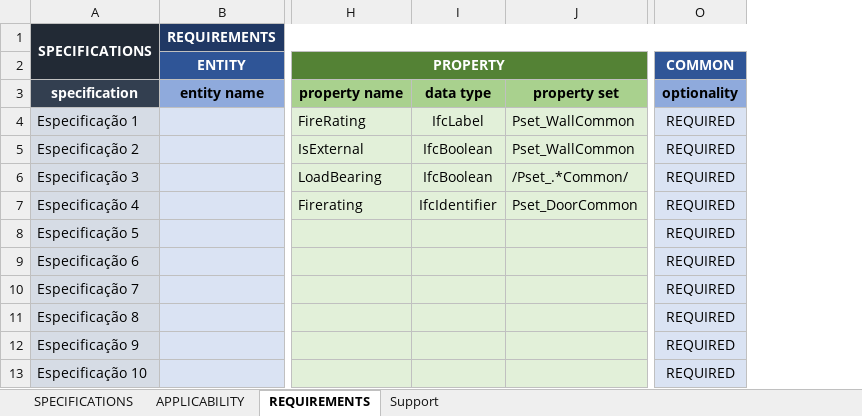
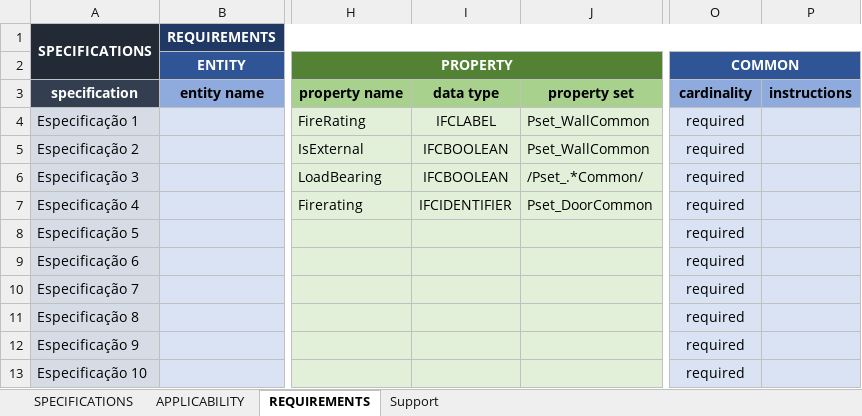
Before and after one commit to c4rlosdias/ids_converter, an Excel workbook: template/IDS_TEMPLATE.xlsx, sheet REQUIREMENTS, drawn as a sheet; only a part is shown, gaps mark what is left out; values as stored, in another font and other column widths than the file's, no borders; removed rows and columns are numbered as before the commit, all else as after; the diff names each change by its address in the sheet, - before the commit and + after, or states it on an @@ line.

```diff
--- a/template/IDS_TEMPLATE.xlsx (sheet REQUIREMENTS)
+++ b/template/IDS_TEMPLATE.xlsx (sheet REQUIREMENTS)
-column I, rows 3-7: data type | IfcLabel | IfcBoolean | IfcBoolean | IfcIdentifier
+column I, rows 3-7: data type | IFCLABEL | IFCBOOLEAN | IFCBOOLEAN | IFCIDENTIFIER
+column P, row 3: instructions
-O3 (COMMON): optionality
+O3 (COMMON): cardinality
-O4:O13 (COMMON): REQUIRED
+O4:O13 (COMMON): required
```
Also changed, not shown: sheet Support, sheet SPECIFICATIONS, sheet APPLICABILITY.
